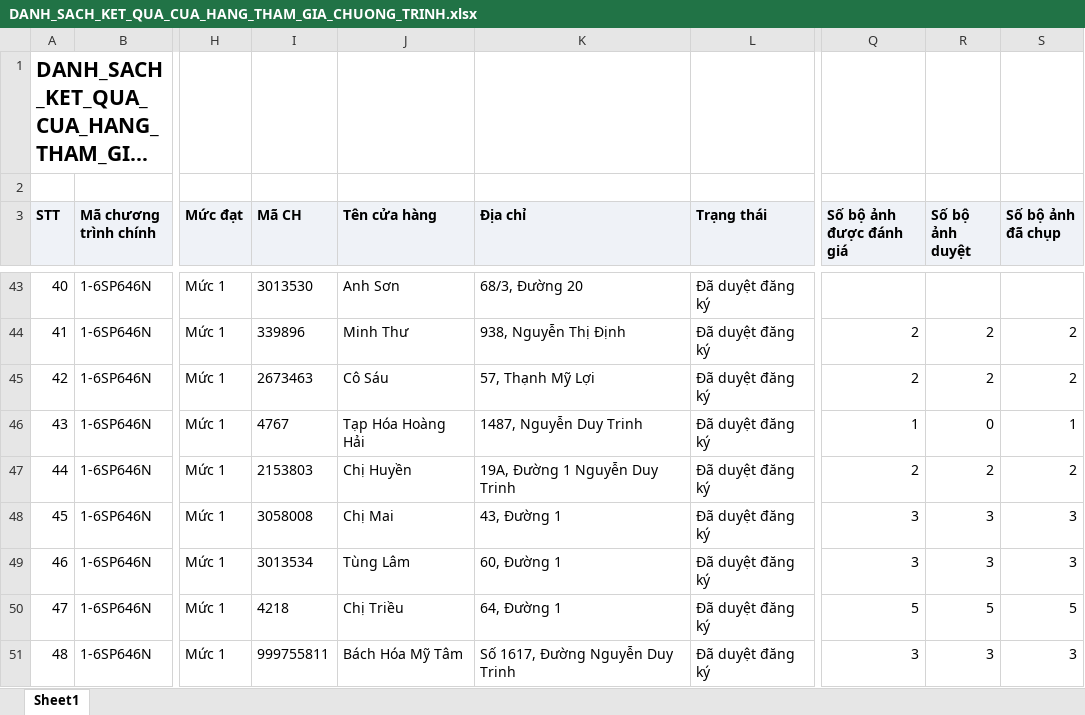
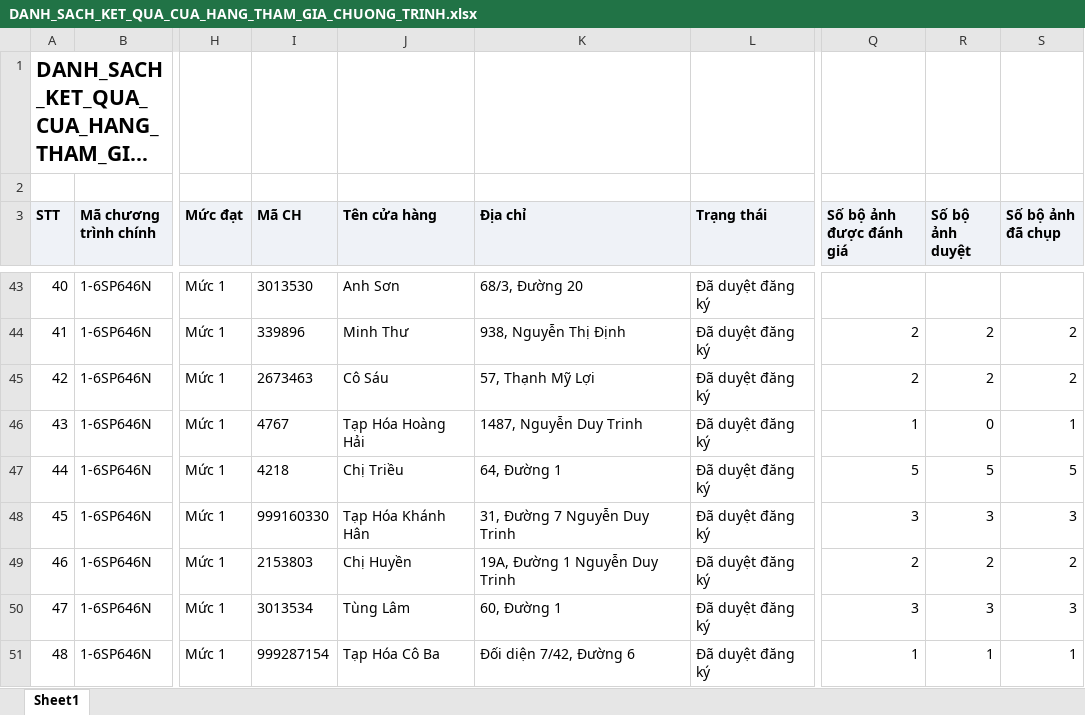
Before and after one commit to Tantt2026/Vyntt_Dashboard, an Excel workbook: data/Thang11/DANH_SACH_KET_QUA_CUA_HANG_THAM_GIA_CHUONG_TRINH.xlsx, sheet Sheet1, drawn as a sheet; only a part is shown, gaps mark what is left out; long unchanged cells end in …; values as stored, in another font and other column widths than the file's, no borders; the diff covers the shown part only; the diff names each change by its address in the sheet, - before the commit and + after, or states it on an @@ line.

```diff
--- a/data/Thang11/DANH_SACH_KET_QUA_CUA_HANG_THAM_GIA_CHUONG_TRINH.xlsx (sheet Sheet1)
+++ b/data/Thang11/DANH_SACH_KET_QUA_CUA_HANG_THAM_GIA_CHUONG_TRINH.xlsx (sheet Sheet1)
-I47 (Mã CH): 2153803
+I47 (Mã CH): 4218
-J47 (Tên cửa hàng): Chị Huyền
+J47 (Tên cửa hàng): Chị Triều
-K47 (Địa chỉ): 19A, Đường 1 Nguyễn Duy Trinh
+K47 (Địa chỉ): 64, Đường 1
-Q47 (Số bộ ảnh được đánh giá): 2
+Q47 (Số bộ ảnh được đánh giá): 5
-R47 (Số bộ ảnh duyệt): 2
+R47 (Số bộ ảnh duyệt): 5
-S47 (Số bộ ảnh đã chụp): 2
+S47 (Số bộ ảnh đã chụp): 5
-I48 (Mã CH): 3058008
+I48 (Mã CH): 999160330
-J48 (Tên cửa hàng): Chị Mai
+J48 (Tên cửa hàng): Tạp Hóa Khánh Hân
-K48 (Địa chỉ): 43, Đường 1
+K48 (Địa chỉ): 31, Đường 7 Nguyễn Duy Trinh
-I49 (Mã CH): 3013534
+I49 (Mã CH): 2153803
-J49 (Tên cửa hàng): Tùng Lâm
+J49 (Tên cửa hàng): Chị Huyền
-K49 (Địa chỉ): 60, Đường 1
+K49 (Địa chỉ): 19A, Đường 1 Nguyễn Duy Trinh
-Q49 (Số bộ ảnh được đánh giá): 3
+Q49 (Số bộ ảnh được đánh giá): 2
-R49 (Số bộ ảnh duyệt): 3
+R49 (Số bộ ảnh duyệt): 2
-S49 (Số bộ ảnh đã chụp): 3
+S49 (Số bộ ảnh đã chụp): 2
-I50 (Mã CH): 4218
+I50 (Mã CH): 3013534
-J50 (Tên cửa hàng): Chị Triều
+J50 (Tên cửa hàng): Tùng Lâm
-K50 (Địa chỉ): 64, Đường 1
+K50 (Địa chỉ): 60, Đường 1
-Q50 (Số bộ ảnh được đánh giá): 5
+Q50 (Số bộ ảnh được đánh giá): 3
-R50 (Số bộ ảnh duyệt): 5
+R50 (Số bộ ảnh duyệt): 3
-S50 (Số bộ ảnh đã chụp): 5
+S50 (Số bộ ảnh đã chụp): 3
-I51 (Mã CH): 999755811
+I51 (Mã CH): 999287154
-J51 (Tên cửa hàng): Bách Hóa Mỹ Tâm
+J51 (Tên cửa hàng): Tạp Hóa Cô Ba
-K51 (Địa chỉ): Số 1617, Đường Nguyễn Duy Trinh
+K51 (Địa chỉ): Đối diện 7/42, Đường 6
-Q51 (Số bộ ảnh được đánh giá): 3
+Q51 (Số bộ ảnh được đánh giá): 1
-R51 (Số bộ ảnh duyệt): 3
+R51 (Số bộ ảnh duyệt): 1
-S51 (Số bộ ảnh đã chụp): 3
+S51 (Số bộ ảnh đã chụp): 1
```
Also changed, not shown: 579 edited cells elsewhere in this sheet, data/Thang11/DanhSachChiTietDonHang.xlsx, data/Thang11/DanhSachLichViengTham.xlsx, 1 other file.
